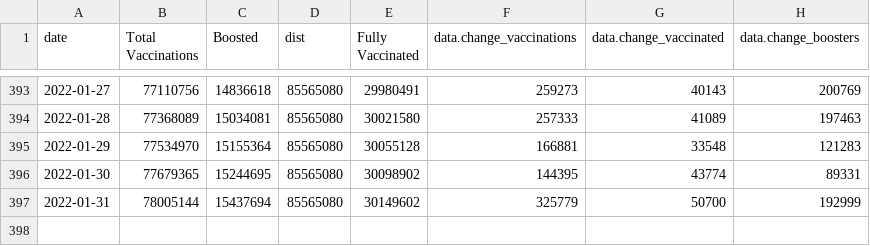
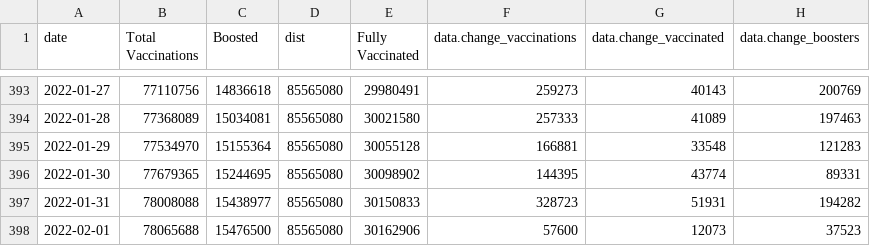
Before and after one commit to trevortombe/covidgraphs, a CSV file: Files/TimeSeries.csv, drawn as a sheet; only a part is shown, gaps mark what is left out.

```diff
--- a/Files/TimeSeries.csv
+++ b/Files/TimeSeries.csv
@@ -396,2 +396,3 @@
 2022-01-30,77679365,15244695,85565080,30098902,144395,43774,89331
-2022-01-31,78005144,15437694,85565080,30149602,325779,50700,192999
+2022-01-31,78008088,15438977,85565080,30150833,328723,51931,194282
+2022-02-01,78065688,15476500,85565080,30162906,57600,12073,37523
```
Also changed, not shown: Files/ProvTable.csv, 1 other file.
